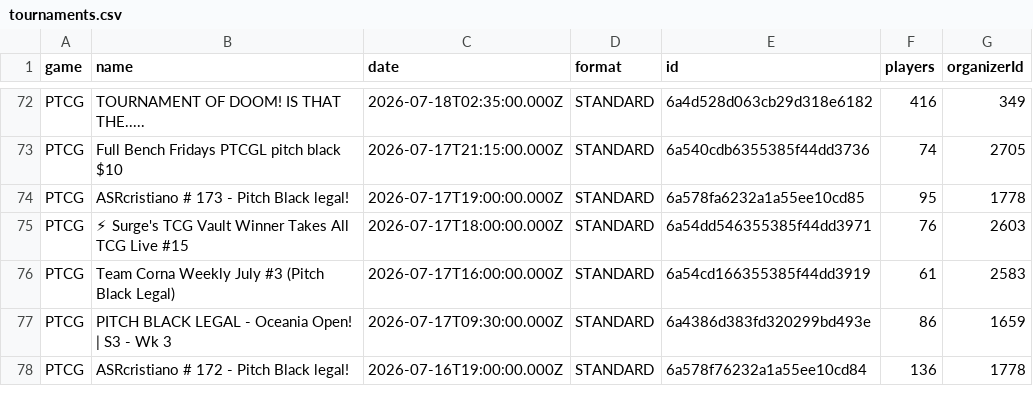
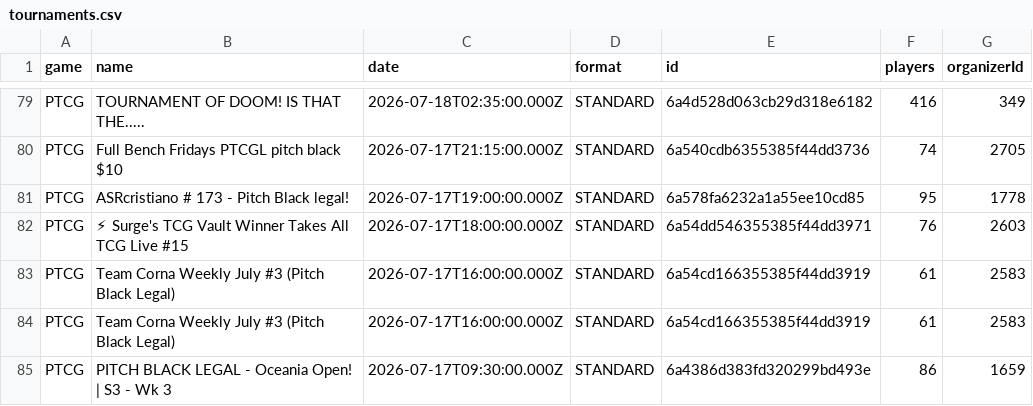
Before and after one commit to altysmith/pokemon-analyze, a CSV file: outputs/tournaments.csv, drawn as a sheet; only a part is shown, gaps mark what is left out; the shorter side is filled out with more unchanged rows; the diff covers the shown part only.

```diff
--- a/outputs/tournaments.csv
+++ b/outputs/tournaments.csv
@@ -75,2 +82,3 @@ PTCG,ASRcristiano # 173 - Pitch Black legal!,2026-07-17T19:00:00.000Z,STANDARD,6
 PTCG,⚡ Surge's TCG Vault Winner Takes All TCG Live #15,2026-07-17T18:00:00.000Z,STANDARD,6a54dd546355385f44dd3971,76,2603
+PTCG,Team Corna Weekly July #3 (Pitch Black Legal),2026-07-17T16:00:00.000Z,STANDARD,6a54cd166355385f44dd3919,61,2583
 PTCG,Team Corna Weekly July #3 (Pitch Black Legal),2026-07-17T16:00:00.000Z,STANDARD,6a54cd166355385f44dd3919,61,2583
```
Also changed, not shown: 8 added rows and 7 removed rows elsewhere in this file, outputs/deck_summary.csv, 3 other files.
